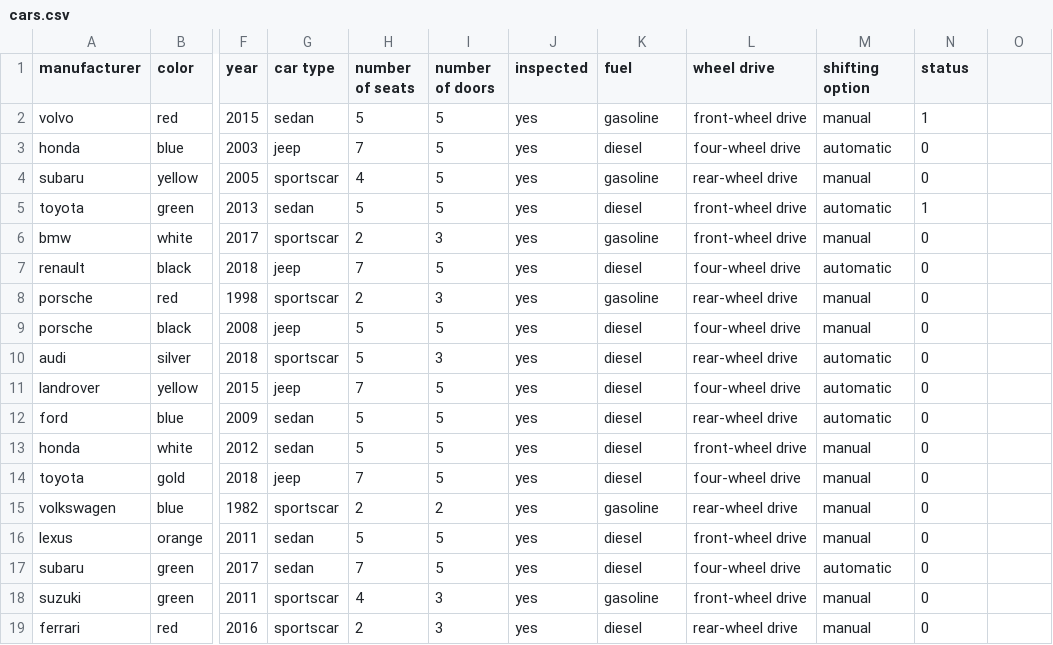
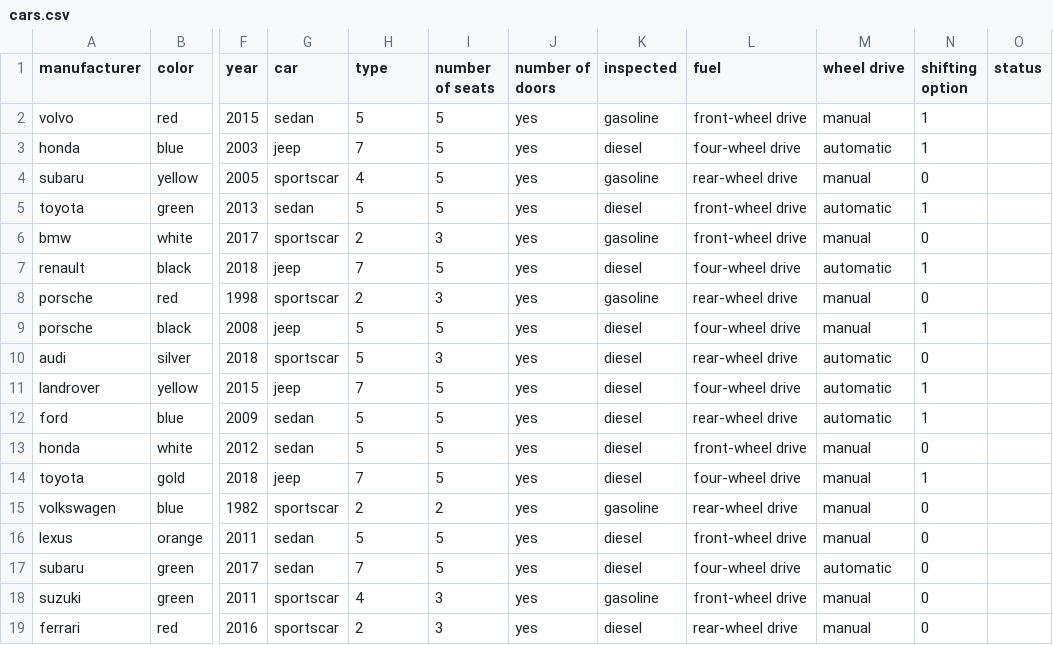
Before and after one commit to Arnarinn/ABIS, a CSV file: data/cars.csv, drawn as a sheet; only a part is shown, gaps mark what is left out; the diff names each change by its address in the sheet, - before the commit and + after, or states it on an @@ line.

```diff
--- a/data/cars.csv
+++ b/data/cars.csv
-G1: car type
+G1: car
-H1: number of seats
+H1: type
-I1: number of doors
+I1: number of seats
-J1: inspected
+J1: number of doors
-K1: fuel
+K1: inspected
-L1: wheel drive
+L1: fuel
-M1: shifting option
+M1: wheel drive
-N1: status
+N1: shifting option
-O1: (empty)
+O1: status
-N3 (shifting option): 0
+N3 (shifting option): 1
-N7 (shifting option): 0
+N7 (shifting option): 1
-N9 (shifting option): 0
+N9 (shifting option): 1
-N11:N12 (shifting option): 0
+N11:N12 (shifting option): 1
-N14 (shifting option): 0
+N14 (shifting option): 1
```
Also changed, not shown: 3 other files.
